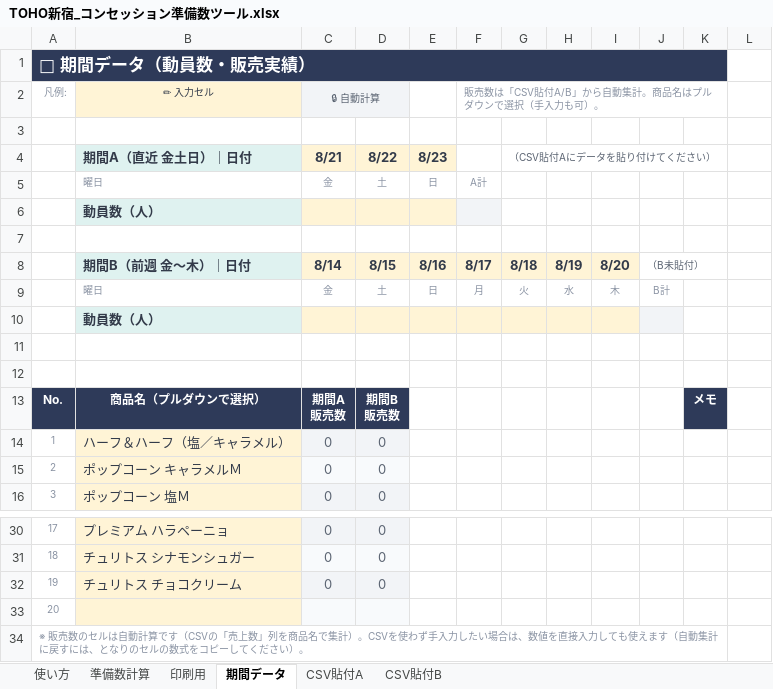
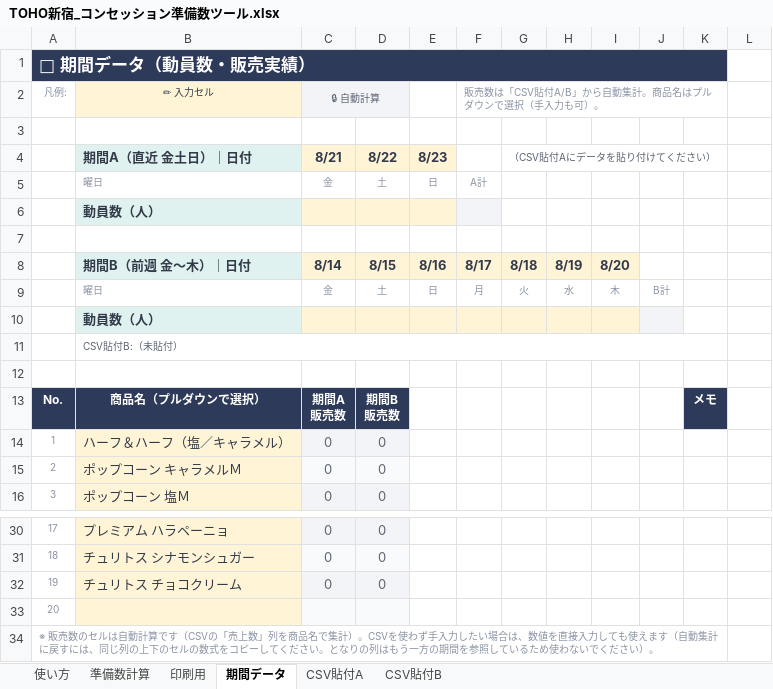
Before and after one commit to haruhisasasagawa/claude-code-practice, an Excel workbook: concession-prep/TOHO新宿_コンセッション準備数ツール.xlsx, sheet 期間データ, drawn as a sheet; only a part is shown, gaps mark what is left out; values as stored, in another font and other column widths than the file's, no borders; conditional formats not drawn; the diff names each change by its address in the sheet, - before the commit and + after, or states it on an @@ line.

```diff
--- a/concession-prep/TOHO新宿_コンセッション準備数ツール.xlsx (sheet 期間データ)
+++ b/concession-prep/TOHO新宿_コンセッション準備数ツール.xlsx (sheet 期間データ)
-J8: （B未貼付）
+J8: (empty)
-J8:K8 merged
-B11: (empty)
+B11: CSV貼付B:（未貼付）
+B11:K11 merged
-A34: …すには、となりのセルの数式をコピーしてください…
+A34: …すには、同じ列の上下のセルの数式をコピーしてください。となりの列はもう一方の期間を参照しているため使わないでください…
```
Also changed, not shown: sheet 使い方, sheet CSV貼付A, sheet CSV貼付B, formulas that keep their value, 2 other files.
